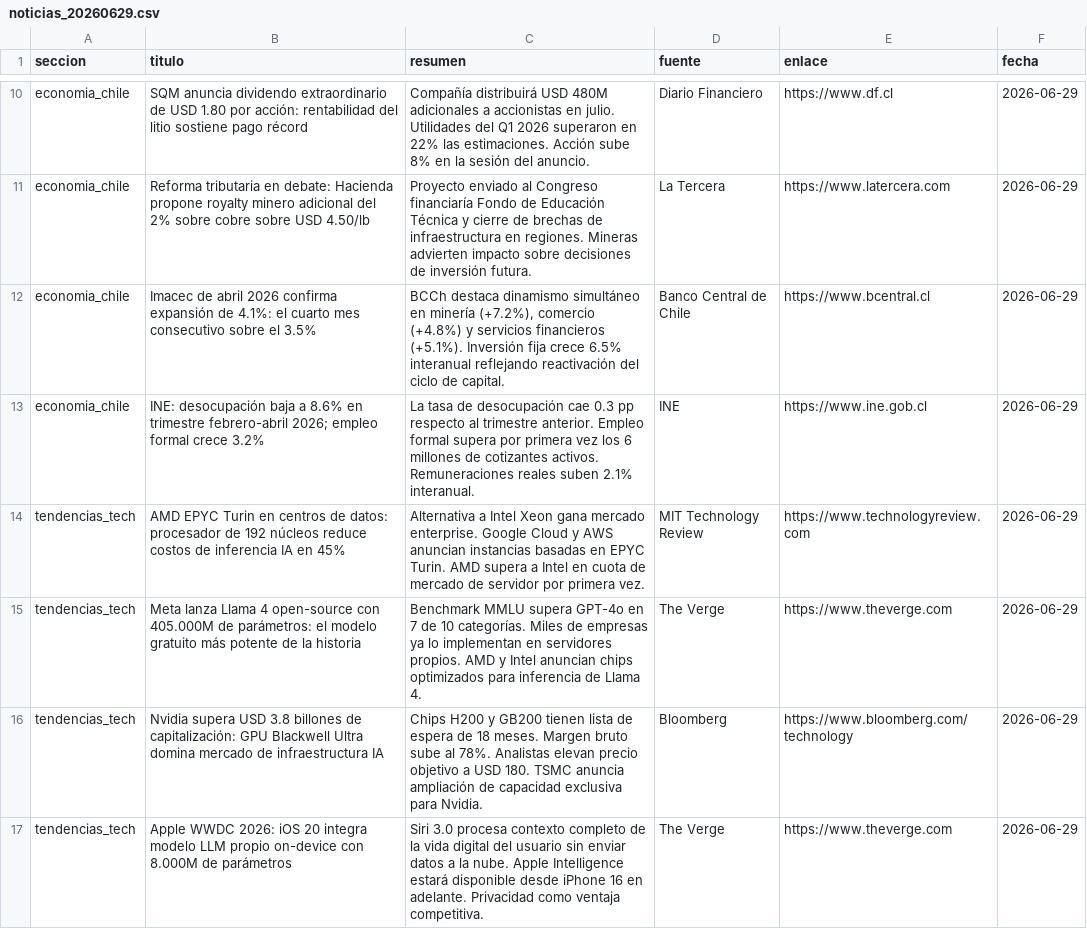
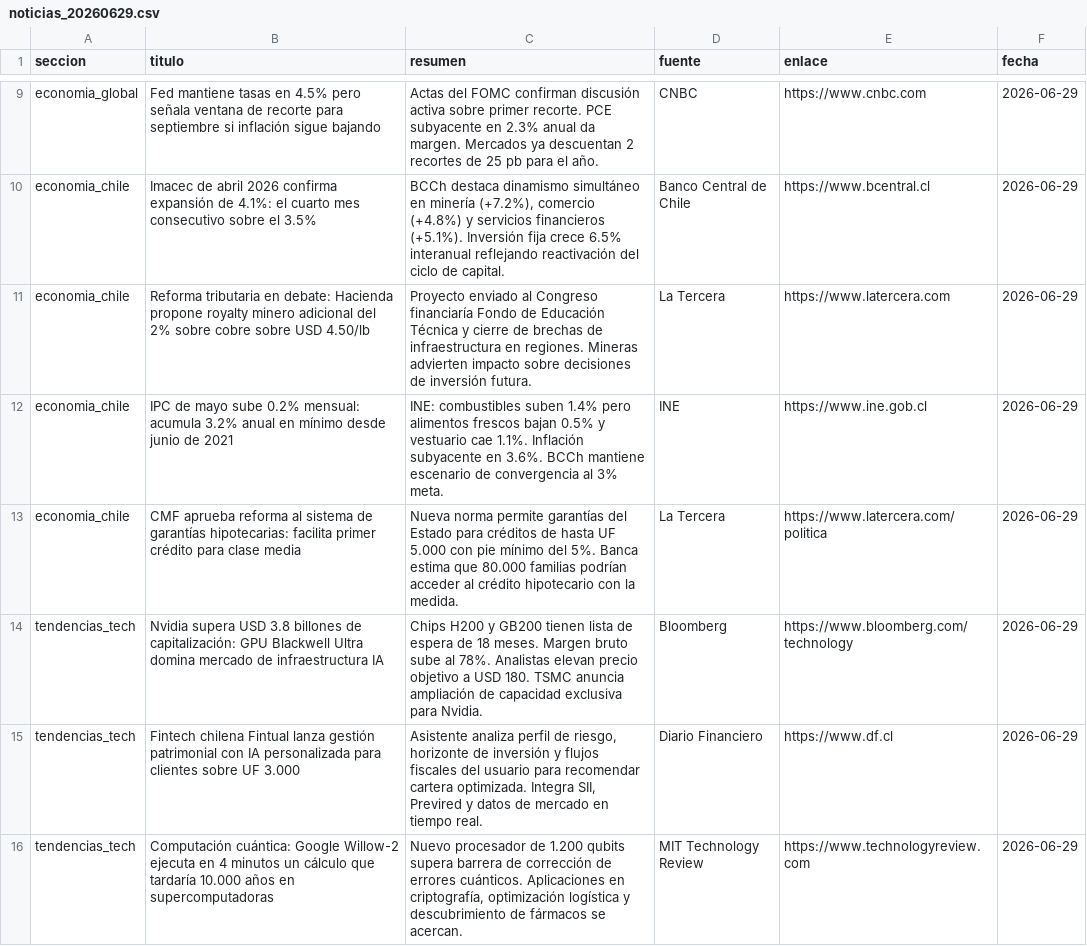
Before and after one commit to erickfranciscohernandez/financiero, a CSV file: noticias_20260629.csv, drawn as a sheet; only a part is shown, gaps mark what is left out; removed rows and columns are numbered as before the commit, all else as after; the diff covers the shown part only; the diff names each change by its address in the sheet, - before the commit and + after, or states it on an @@ line.

```diff
--- a/noticias_20260629.csv
+++ b/noticias_20260629.csv
+row 9: economia_global | Fed mantiene tasas en 4.5% pero señala ventana de recorte para septiembre si inflación sigue bajando | Actas del FOMC confirman discusión activa sobre primer recorte. PCE subyacente en 2.3% anual da margen. Mercados ya descuentan 2 recortes de 25 pb para el año. | CNBC | https://www.cnbc.com | 2026-06-29
-B10 (titulo): SQM anuncia dividendo extraordinario de USD 1.80 por acción: rentabilidad del litio sostiene pago récord
+B10 (titulo): Imacec de abril 2026 confirma expansión de 4.1%: el cuarto mes consecutivo sobre el 3.5%
-C10 (resumen): Compañía distribuirá USD 480M adicionales a accionistas en julio. Utilidades del Q1 2026 superaron en 22% las estimaciones. Acción sube 8% en la sesión del anuncio.
+C10 (resumen): BCCh destaca dinamismo simultáneo en minería (+7.2%), comercio (+4.8%) y servicios financieros (+5.1%). Inversión fija crece 6.5% interanual reflejando reactivación del ciclo de capital.
-D10 (fuente): Diario Financiero
+D10 (fuente): Banco Central de Chile
-E10 (enlace): https://www.df.cl
+E10 (enlace): https://www.bcentral.cl
-row 12: economia_chile | Imacec de abril 2026 confirma expansión de 4.1%: el cuarto mes consecutivo sobre el 3.5% | BCCh destaca dinamismo simultáneo en minería (+7.2%), comercio (+4.8%) y servicios financieros (+5.1%). Inversión fija crece 6.5% interanual reflejando reactivación del ciclo de capital. | Banco Central de Chile | https://www.bcentral.cl | 2026-06-29
-B12 (titulo): INE: desocupación baja a 8.6% en trimestre febrero-abril 2026; empleo formal crece 3.2%
+B12 (titulo): IPC de mayo sube 0.2% mensual: acumula 3.2% anual en mínimo desde junio de 2021
-C12 (resumen): La tasa de desocupación cae 0.3 pp respecto al trimestre anterior. Empleo formal supera por primera vez los 6 millones de cotizantes activos. Remuneraciones reales suben 2.1% interanual.
+C12 (resumen): INE: combustibles suben 1.4% pero alimentos frescos bajan 0.5% y vestuario cae 1.1%. Inflación subyacente en 3.6%. BCCh mantiene escenario de convergencia al 3% meta.
-row 14: tendencias_tech | AMD EPYC Turin en centros de datos: procesador de 192 núcleos reduce costos de inferencia IA en 45% | Alternativa a Intel Xeon gana mercado enterprise. Google Cloud y AWS anuncian instancias basadas en EPYC Turin. AMD supera a Intel en cuota de mercado de servidor por primera vez. | MIT Technology Review | https://www.technologyreview.com | 2026-06-29
-row 15: tendencias_tech | Meta lanza Llama 4 open-source con 405.000M de parámetros: el modelo gratuito más potente de la historia | Benchmark MMLU supera GPT-4o en 7 de 10 categorías. Miles de empresas ya lo implementan en servidores propios. AMD y Intel anuncian chips optimizados para inferencia de Llama 4. | The Verge | https://www.theverge.com | 2026-06-29
+row 13: economia_chile | CMF aprueba reforma al sistema de garantías hipotecarias: facilita primer crédito para clase media | Nueva norma permite garantías del Estado para créditos de hasta UF 5.000 con pie mínimo del 5%. Banca estima que 80.000 familias podrían acceder al crédito hipotecario con la medida. | La Tercera | https://www.latercera.com/politica | 2026-06-29
+row 15: tendencias_tech | Fintech chilena Fintual lanza gestión patrimonial con IA personalizada para clientes sobre UF 3.000 | Asistente analiza perfil de riesgo, horizonte de inversión y flujos fiscales del usuario para recomendar cartera optimizada. Integra SII, Previred y datos de mercado en tiempo real. | Diario Financiero | https://www.df.cl | 2026-06-29
-B16 (titulo): Apple WWDC 2026: iOS 20 integra modelo LLM propio on-device con 8.000M de parámetros
+B16 (titulo): Computación cuántica: Google Willow-2 ejecuta en 4 minutos un cálculo que tardaría 10.000 años en supercomputadoras
-C16 (resumen): Siri 3.0 procesa contexto completo de la vida digital del usuario sin enviar datos a la nube. Apple Intelligence estará disponible desde iPhone 16 en adelante. Privacidad como ventaja competitiva.
+C16 (resumen): Nuevo procesador de 1.200 qubits supera barrera de corrección de errores cuánticos. Aplicaciones en criptografía, optimización logística y descubrimiento de fármacos se acercan.
-D16 (fuente): The Verge
+D16 (fuente): MIT Technology Review
-E16 (enlace): https://www.theverge.com
+E16 (enlace): https://www.technologyreview.com
```
Also changed, not shown: 10 added rows, 10 removed rows and 27 edited cells elsewhere in this file, 8 other files.
